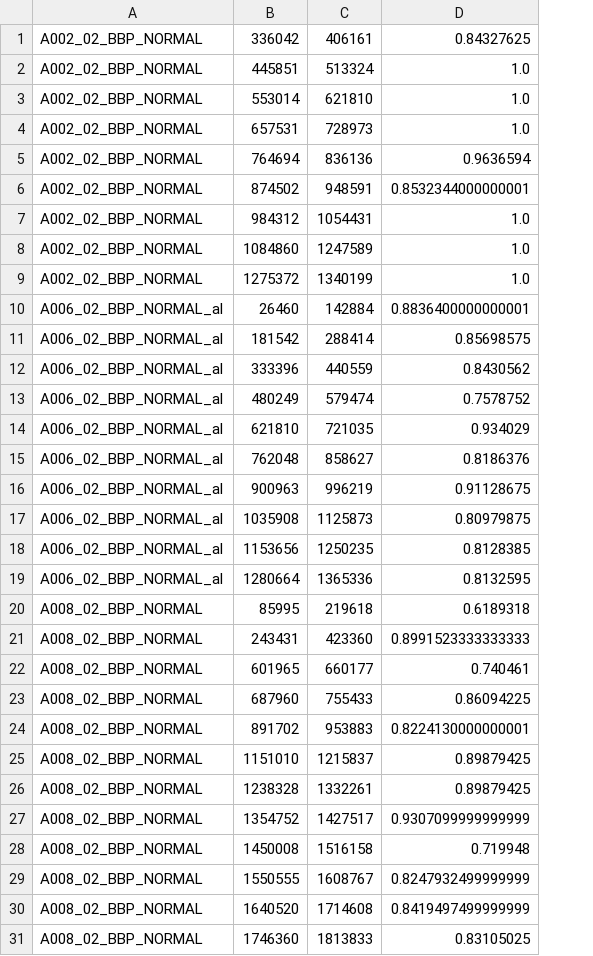
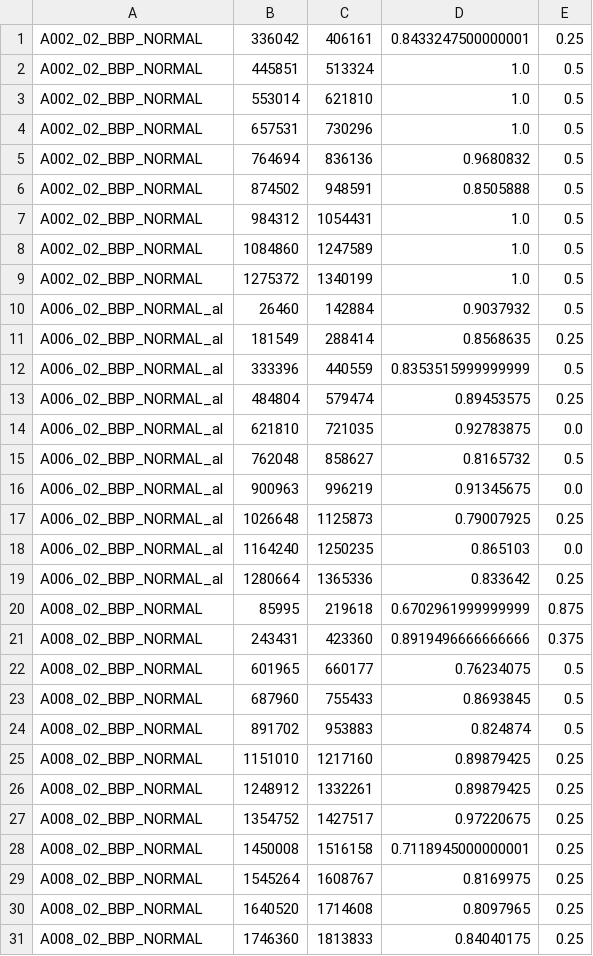
Before and after one commit to GiuseppeCurrao/Extraction-of-vocal-feature-for-ALS-speech-score-regression, a CSV file: Data/SLA/Normal.csv, drawn as a sheet; only a part is shown; removed rows and columns are numbered as before the commit, all else as after; the diff covers the shown part only; the diff names each change by its address in the sheet, - before the commit and + after, or states it on an @@ line.

```diff
--- a/Data/SLA/Normal.csv
+++ b/Data/SLA/Normal.csv
-column D, rows 1-31: 0.84327625 | 1.0 | 1.0 | 1.0 | 0.9636594 | 0.8532344000000001 | 1.0 | 1.0 | 1.0 | 0.8836400000000001 | 0.85698575 | 0.8430562 | 0.7578752 | 0.934029 | 0.8186376 | 0.91128675 | 0.80979875 | 0.8128385 | 0.8132595 | 0.6189318 | 0.8991523333333333 | 0.740461 | 0.86094225 | 0.8224130000000001 | 0.89879425 | 0.89879425 | 0.9307099999999999 | 0.719948 | 0.8247932499999999 | 0.8419497499999999 | 0.83105025
+column D, rows 1-31: 0.8433247500000001 | 1.0 | 1.0 | 1.0 | 0.9680832 | 0.8505888 | 1.0 | 1.0 | 1.0 | 0.9037932 | 0.8568635 | 0.8353515999999999 | 0.89453575 | 0.92783875 | 0.8165732 | 0.91345675 | 0.79007925 | 0.865103 | 0.833642 | 0.6702961999999999 | 0.8919496666666666 | 0.76234075 | 0.8693845 | 0.824874 | 0.89879425 | 0.89879425 | 0.97220675 | 0.7118945000000001 | 0.8169975 | 0.8097965 | 0.84040175
+column E, rows 1-31: 0.25 | 0.5 | 0.5 | 0.5 | 0.5 | 0.5 | 0.5 | 0.5 | 0.5 | 0.5 | 0.25 | 0.5 | 0.25 | 0.0 | 0.5 | 0.0 | 0.25 | 0.0 | 0.25 | 0.875 | 0.375 | 0.5 | 0.5 | 0.5 | 0.25 | 0.25 | 0.25 | 0.25 | 0.25 | 0.25 | 0.25
-C4: 728973
+C4: 730296
-B11: 181542
+B11: 181549
-B13: 480249
+B13: 484804
-B17: 1035908
+B17: 1026648
-B18: 1153656
+B18: 1164240
-C25: 1215837
+C25: 1217160
-B26: 1238328
+B26: 1248912
-B29: 1550555
+B29: 1545264
```
Also changed, not shown: 3 edited cells elsewhere in this file, Data/Healthy Control/Normal.csv, Data/Stroke/Normal.csv, 1 other file.
